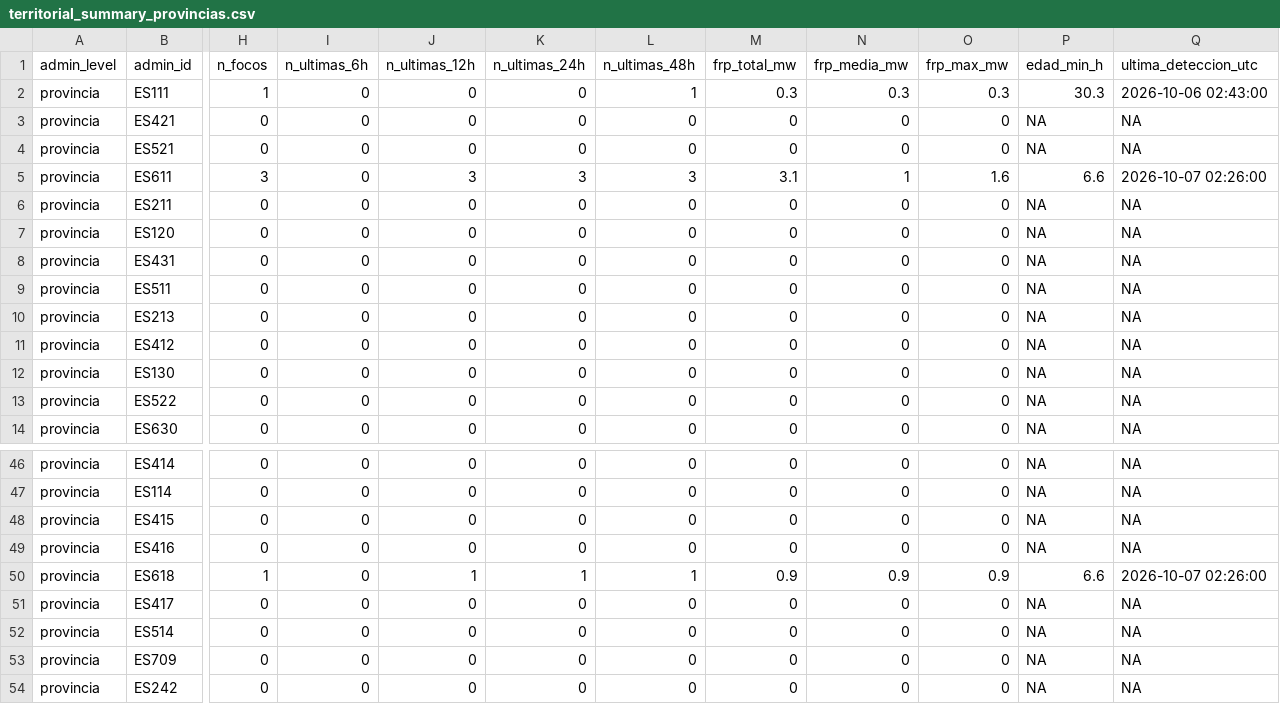
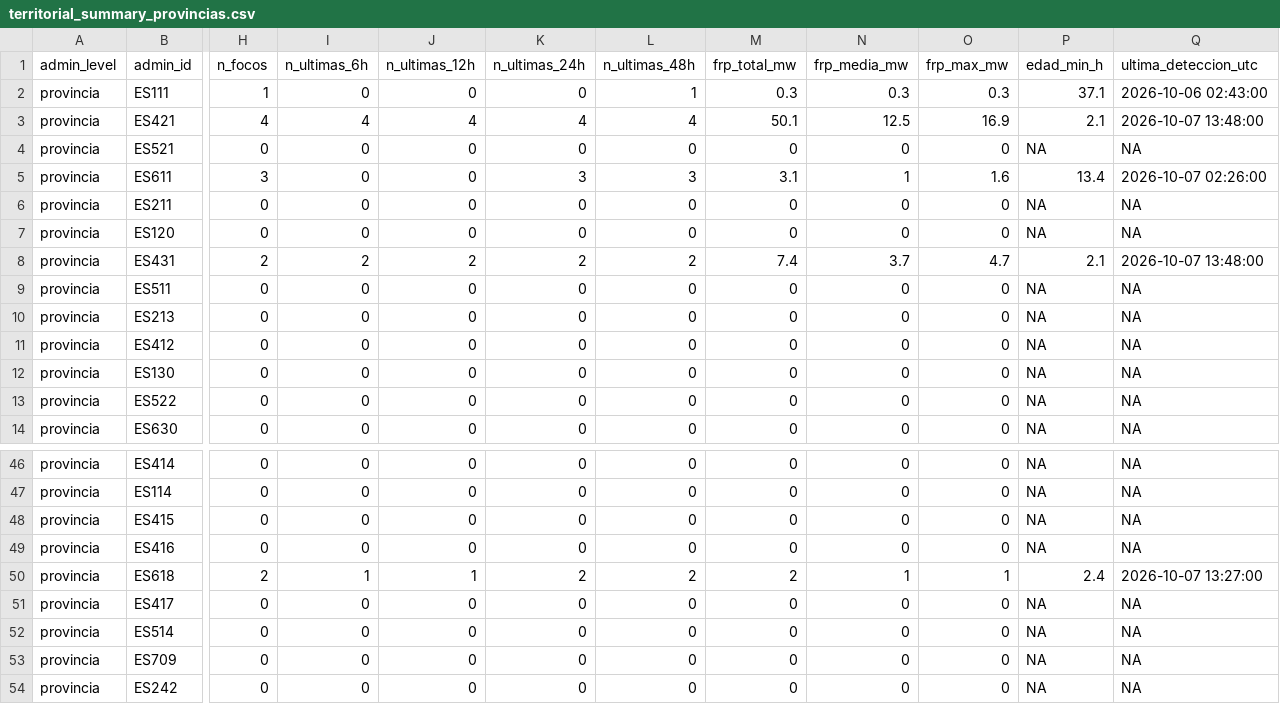
Before and after one commit to santiagomota/visor-fuego, a CSV file: assets/summary/territorial_summary_provincias.csv, drawn as a sheet; only a part is shown, gaps mark what is left out; the diff covers the shown part only; the diff names each change by its address in the sheet, - before the commit and + after, or states it on an @@ line.

```diff
--- a/assets/summary/territorial_summary_provincias.csv
+++ b/assets/summary/territorial_summary_provincias.csv
-P2 (edad_min_h): 30.3
+P2 (edad_min_h): 37.1
-H3 (n_focos): 0
+H3 (n_focos): 4
-I3 (n_ultimas_6h): 0
+I3 (n_ultimas_6h): 4
-J3 (n_ultimas_12h): 0
+J3 (n_ultimas_12h): 4
-K3 (n_ultimas_24h): 0
+K3 (n_ultimas_24h): 4
-L3 (n_ultimas_48h): 0
+L3 (n_ultimas_48h): 4
-M3 (frp_total_mw): 0
+M3 (frp_total_mw): 50.1
-N3 (frp_media_mw): 0
+N3 (frp_media_mw): 12.5
-O3 (frp_max_mw): 0
+O3 (frp_max_mw): 16.9
-P3 (edad_min_h): NA
+P3 (edad_min_h): 2.1
-Q3 (ultima_deteccion_utc): NA
+Q3 (ultima_deteccion_utc): 2026-10-07 13:48:00
-J5 (n_ultimas_12h): 3
+J5 (n_ultimas_12h): 0
-P5 (edad_min_h): 6.6
+P5 (edad_min_h): 13.4
-H8 (n_focos): 0
+H8 (n_focos): 2
-I8 (n_ultimas_6h): 0
+I8 (n_ultimas_6h): 2
-J8 (n_ultimas_12h): 0
+J8 (n_ultimas_12h): 2
-K8 (n_ultimas_24h): 0
+K8 (n_ultimas_24h): 2
-L8 (n_ultimas_48h): 0
+L8 (n_ultimas_48h): 2
-M8 (frp_total_mw): 0
+M8 (frp_total_mw): 7.4
-N8 (frp_media_mw): 0
+N8 (frp_media_mw): 3.7
-O8 (frp_max_mw): 0
+O8 (frp_max_mw): 4.7
-P8 (edad_min_h): NA
+P8 (edad_min_h): 2.1
-Q8 (ultima_deteccion_utc): NA
+Q8 (ultima_deteccion_utc): 2026-10-07 13:48:00
-H50 (n_focos): 1
+H50 (n_focos): 2
-I50 (n_ultimas_6h): 0
+I50 (n_ultimas_6h): 1
-K50 (n_ultimas_24h): 1
+K50 (n_ultimas_24h): 2
-L50 (n_ultimas_48h): 1
+L50 (n_ultimas_48h): 2
-M50 (frp_total_mw): 0.9
+M50 (frp_total_mw): 2
-N50 (frp_media_mw): 0.9
+N50 (frp_media_mw): 1
-O50 (frp_max_mw): 0.9
+O50 (frp_max_mw): 1
-P50 (edad_min_h): 6.6
+P50 (edad_min_h): 2.4
-Q50 (ultima_deteccion_utc): 2026-10-07 02:26:00
+Q50 (ultima_deteccion_utc): 2026-10-07 13:27:00
```
Also changed, not shown: 48 edited cells elsewhere in this file, assets/alerts/operational_alerts.csv, assets/history/firms_summary_ccaa_history.csv, 30 other files.
